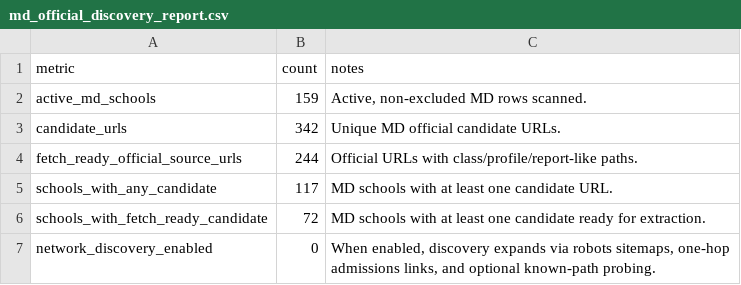
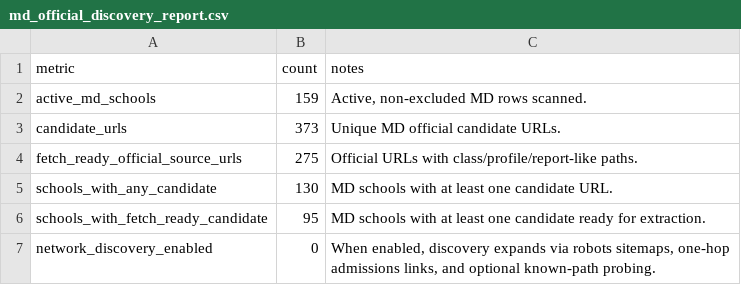
Before and after one commit to justin-napolitano/med-school-ranker, a CSV file: outputs/md_official_discovery_report.csv, drawn as a sheet.

```diff
--- a/outputs/md_official_discovery_report.csv
+++ b/outputs/md_official_discovery_report.csv
@@ -2,6 +2,6 @@ metric,count,notes
 active_md_schools,159,"Active, non-excluded MD rows scanned."
-candidate_urls,342,Unique MD official candidate URLs.
-fetch_ready_official_source_urls,244,Official URLs with class/profile/report-like paths.
-schools_with_any_candidate,117,MD schools with at least one candidate URL.
-schools_with_fetch_ready_candidate,72,MD schools with at least one candidate ready for extraction.
+candidate_urls,373,Unique MD official candidate URLs.
+fetch_ready_official_source_urls,275,Official URLs with class/profile/report-like paths.
+schools_with_any_candidate,130,MD schools with at least one candidate URL.
+schools_with_fetch_ready_candidate,95,MD schools with at least one candidate ready for extraction.
 network_discovery_enabled,0,"When enabled, discovery expands via robots sitemaps, one-hop admissions links, and optional known-path probing."
```
Also changed, not shown: data/normalized/admissions_stats.csv, outputs/calculated_rankings.csv, 26 other files.
